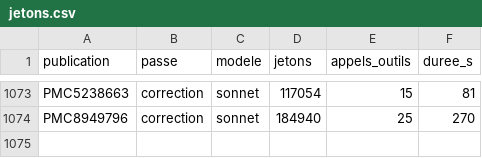
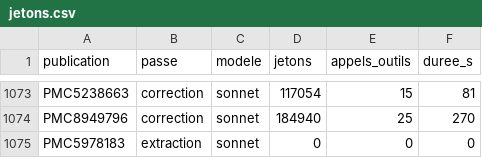
Before and after one commit to TerryChauvin/synthgraph-multi-agent-cloud, a CSV file: audits/jetons.csv, drawn as a sheet; only a part is shown, gaps mark what is left out; the diff names each change by its address in the sheet, - before the commit and + after, or states it on an @@ line.

```diff
--- a/audits/jetons.csv
+++ b/audits/jetons.csv
+row 1075: PMC5978183 | extraction | sonnet | 0 | 0 | 0
```
Also changed, not shown: 4 other files.
